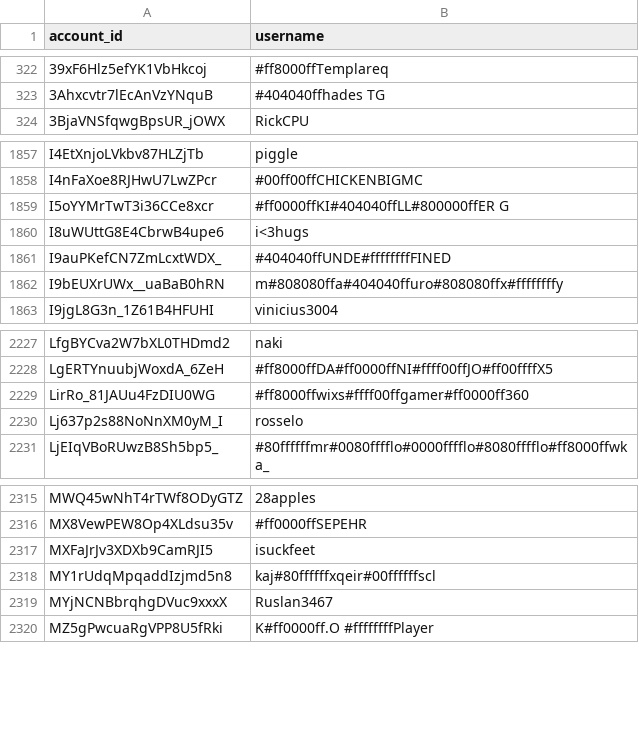
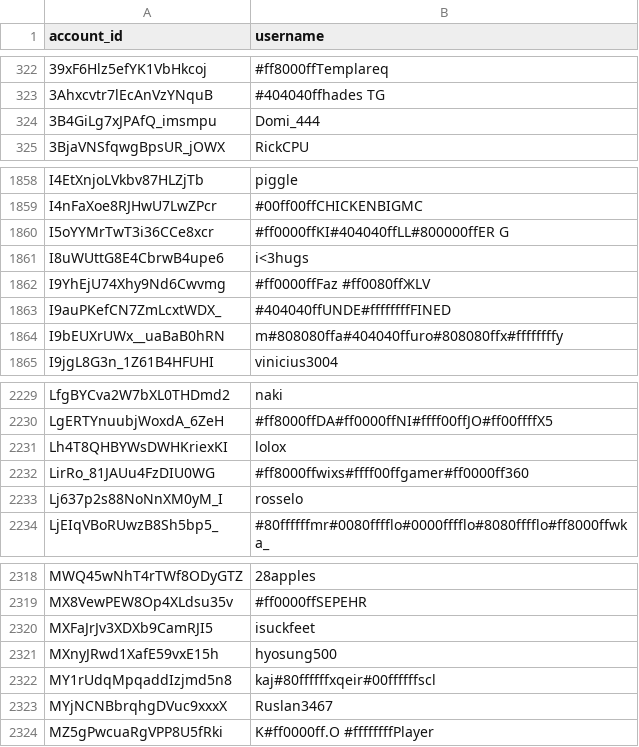
Before and after one commit to pewpewlive/ppl-data, a CSV file: account_data.csv, drawn as a sheet; only a part is shown, gaps mark what is left out.

Commit message:
Roll new data computed at Tue, 14 Apr 2026 00:01:33 UTC

```diff
--- a/account_data.csv
+++ b/account_data.csv
@@ -323,2 +323,3 @@ account_id,username
 3Ahxcvtr7lEcAnVzYNquB,#404040ffhades TG
+3B4GiLg7xJPAfQ_imsmpu,Domi_444
 3BjaVNSfqwgBpsUR_jOWX,RickCPU
@@ -1860,2 +1861,3 @@ I5oYYMrTwT3i36CCe8xcr,#ff0000ffKI#404040ffLL#800000ffER G
 I8uWUttG8E4CbrwB4upe6,i<3hugs
+I9YhEjU74Xhy9Nd6Cwvmg,#ff0000ffFaz #ff0080ffЖLV
 I9auPKefCN7ZmLcxtWDX_,#404040ffUNDE#ffffffffFINED
@@ -2228,2 +2230,3 @@ LfgBYCva2W7bXL0THDmd2,naki
 LgERTYnuubjWoxdA_6ZeH,#ff8000ffDA#ff0000ffNI#ffff00ffJO#ff00ffffX5
+Lh4T8QHBYWsDWHKriexKI,lolox
 LirRo_81JAUu4FzDIU0WG,#ff8000ffwixs#ffff00ffgamer#ff0000ff360
@@ -2317,2 +2320,3 @@ MX8VewPEW8Op4XLdsu35v,#ff0000ffSEPEHR
 MXFaJrJv3XDXb9CamRJI5,isuckfeet
+MXnyJRwd1XafE59vxE15h,hyosung500
 MY1rUdqMpqaddIzjmd5n8,kaj#80ffffffxqeir#00ffffffscl
```
